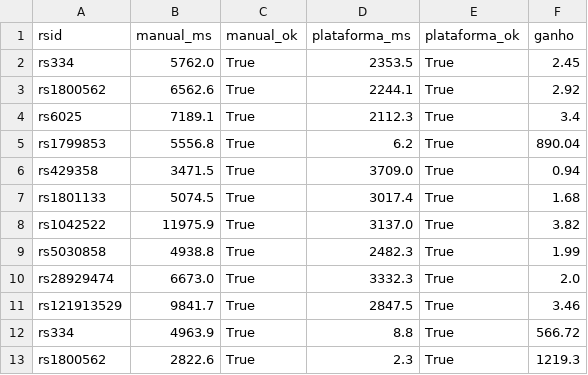
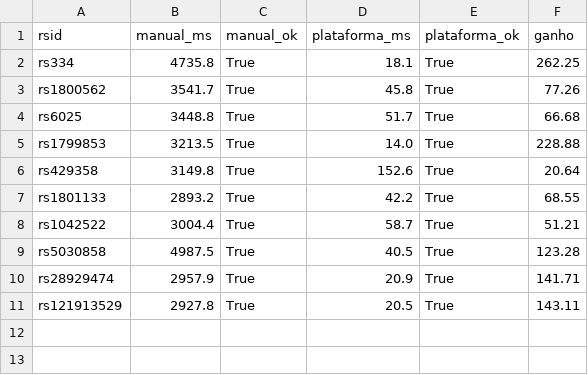
Before and after one commit to madsondeluna/genvar, a CSV file: benchmark-v2/resultados/ganho_por_variante.csv, drawn as a sheet.

```diff
--- a/benchmark-v2/resultados/ganho_por_variante.csv
+++ b/benchmark-v2/resultados/ganho_por_variante.csv
@@ -1,13 +1,11 @@
 rsid,manual_ms,manual_ok,plataforma_ms,plataforma_ok,ganho
-rs334,5762.0,True,2353.5,True,2.45
-rs1800562,6562.6,True,2244.1,True,2.92
-rs6025,7189.1,True,2112.3,True,3.4
-rs1799853,5556.8,True,6.2,True,890.04
-rs429358,3471.5,True,3709.0,True,0.94
-rs1801133,5074.5,True,3017.4,True,1.68
-rs1042522,11975.9,True,3137.0,True,3.82
-rs5030858,4938.8,True,2482.3,True,1.99
-rs28929474,6673.0,True,3332.3,True,2.0
-rs121913529,9841.7,True,2847.5,True,3.46
-rs334,4963.9,True,8.8,True,566.72
-rs1800562,2822.6,True,2.3,True,1219.3
+rs334,4735.8,True,18.1,True,262.25
+rs1800562,3541.7,True,45.8,True,77.26
+rs6025,3448.8,True,51.7,True,66.68
+rs1799853,3213.5,True,14.0,True,228.88
+rs429358,3149.8,True,152.6,True,20.64
+rs1801133,2893.2,True,42.2,True,68.55
+rs1042522,3004.4,True,58.7,True,51.21
+rs5030858,4987.5,True,40.5,True,123.28
+rs28929474,2957.9,True,20.9,True,141.71
+rs121913529,2927.8,True,20.5,True,143.11
```
Also changed, not shown: benchmark-v2/resultados/lote_vs_individual.csv, 12 other files.
